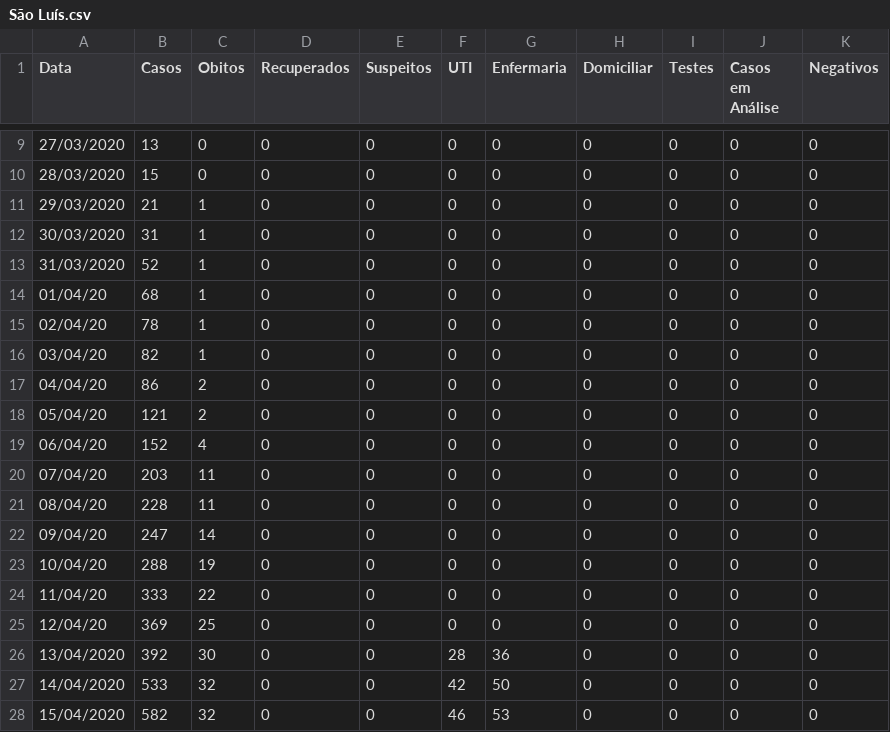
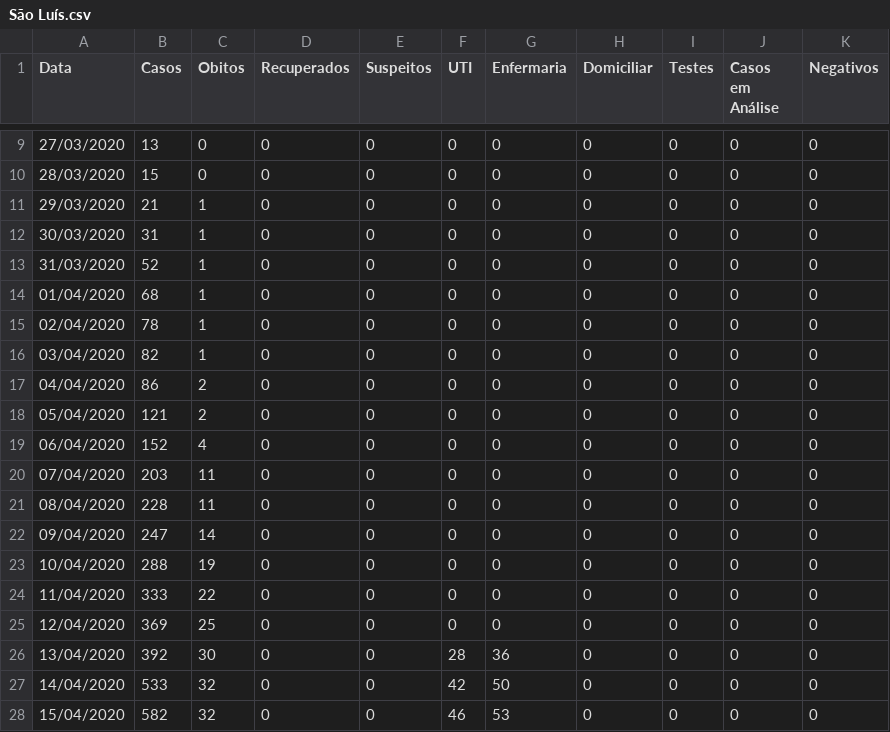
Before and after one commit to CaetanoSlavieroPires/Report_Covid19_Cappra, a CSV file: São Luís.csv, drawn as a sheet; only a part is shown, gaps mark what is left out; the diff covers the shown part only.

```diff
--- a/São Luís.csv
+++ b/São Luís.csv
@@ -13,14 +13,14 @@ Data,Casos,Obitos,Recuperados,Suspeitos,UTI,Enfermaria,Domiciliar,Testes,Casos e
 31/03/2020,52,1,0,0,0,0,0,0,0,0
-01/04/20,68,1,0,0,0,0,0,0,0,0
-02/04/20,78,1,0,0,0,0,0,0,0,0
-03/04/20,82,1,0,0,0,0,0,0,0,0
-04/04/20,86,2,0,0,0,0,0,0,0,0
-05/04/20,121,2,0,0,0,0,0,0,0,0
-06/04/20,152,4,0,0,0,0,0,0,0,0
-07/04/20,203,11,0,0,0,0,0,0,0,0
-08/04/20,228,11,0,0,0,0,0,0,0,0
-09/04/20,247,14,0,0,0,0,0,0,0,0
-10/04/20,288,19,0,0,0,0,0,0,0,0
-11/04/20,333,22,0,0,0,0,0,0,0,0
-12/04/20,369,25,0,0,0,0,0,0,0,0
+01/04/2020,68,1,0,0,0,0,0,0,0,0
+02/04/2020,78,1,0,0,0,0,0,0,0,0
+03/04/2020,82,1,0,0,0,0,0,0,0,0
+04/04/2020,86,2,0,0,0,0,0,0,0,0
+05/04/2020,121,2,0,0,0,0,0,0,0,0
+06/04/2020,152,4,0,0,0,0,0,0,0,0
+07/04/2020,203,11,0,0,0,0,0,0,0,0
+08/04/2020,228,11,0,0,0,0,0,0,0,0
+09/04/2020,247,14,0,0,0,0,0,0,0,0
+10/04/2020,288,19,0,0,0,0,0,0,0,0
+11/04/2020,333,22,0,0,0,0,0,0,0,0
+12/04/2020,369,25,0,0,0,0,0,0,0,0
 13/04/2020,392,30,0,0,28,36,0,0,0,0
```
Also changed, not shown: 14 added rows elsewhere in this file, Caxias do Sul.csv, Curitiba.csv, 9 other files.
